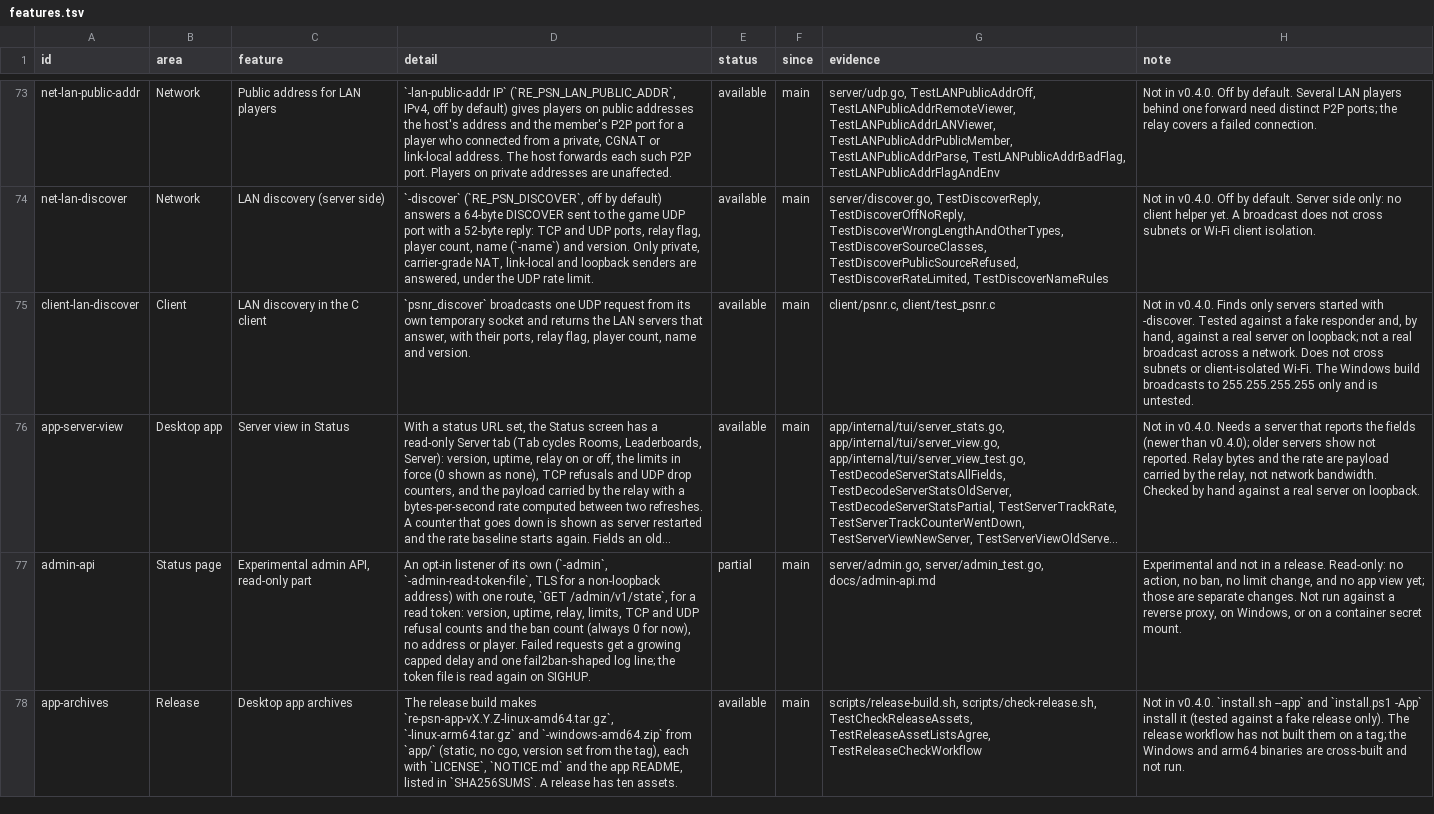
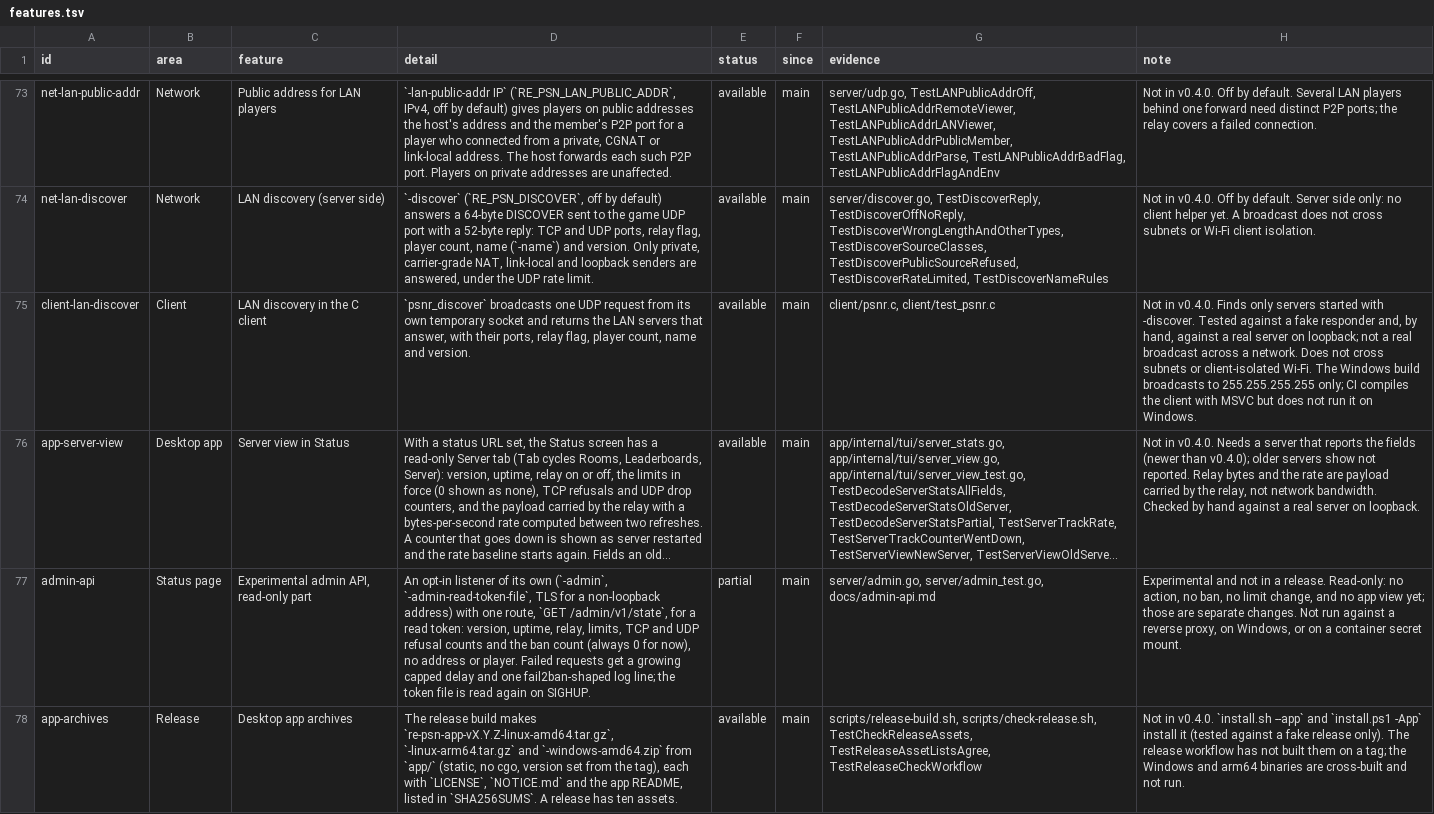
Before and after one commit to undecuple/re-psn, a TSV file: docs/features.tsv, drawn as a sheet; only a part is shown, gaps mark what is left out; long unchanged cells end in …; the diff names each change by its address in the sheet, - before the commit and + after, or states it on an @@ line.

Commit message:
CI: compile the C client with MSVC on Windows
The C client was only built on Linux, and the docs called its Windows
build untested. The Windows test job now compiles and links psnr.c and
the minimal example with MSVC (vcvars64 from the vswhere install). It
does not run the binary. The MSVC command is in docs/integrating.md, the
features note says CI compiles it without running it, and the changelog
records the addition. The MSVC build itself was not run anywhere.

```diff
--- a/docs/features.tsv
+++ b/docs/features.tsv
-H75 (note): …to 255.255.255.255 only and is untested.
+H75 (note): …to 255.255.255.255 only; CI compiles the client with MSVC but does not run it on Windows.
```
Also changed, not shown: 6 other files.
